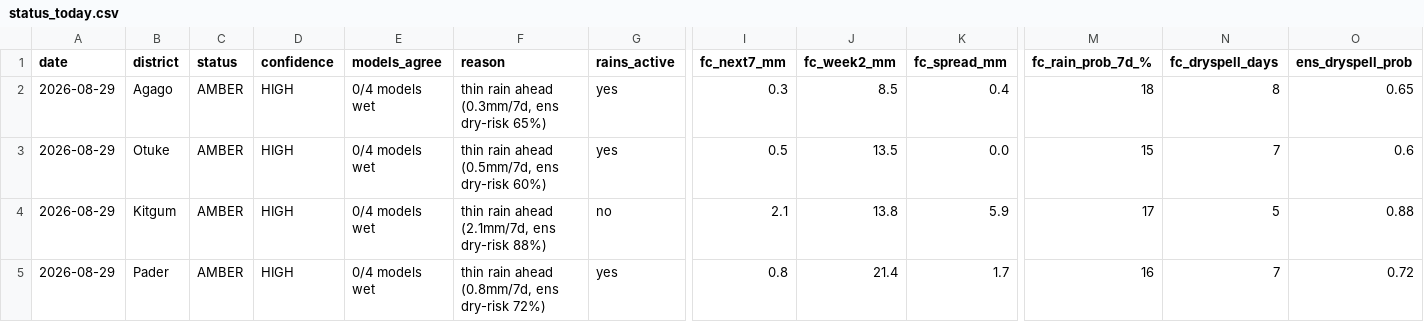
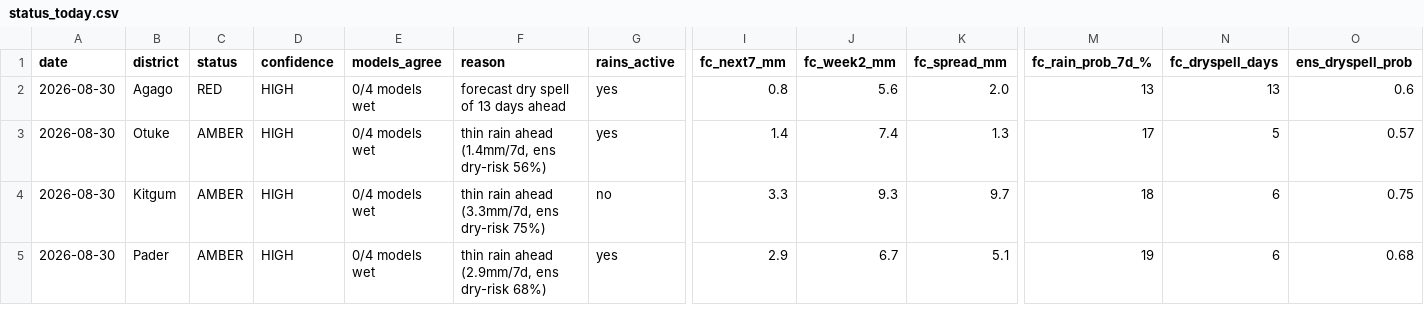
Before and after one commit to quinn-Uganda/planting-monitor, a CSV file: planting_monitor_out/status_today.csv, drawn as a sheet; only a part is shown, gaps mark what is left out; the diff covers the shown part only; the diff names each change by its address in the sheet, - before the commit and + after, or states it on an @@ line.

```diff
--- a/planting_monitor_out/status_today.csv
+++ b/planting_monitor_out/status_today.csv
-A2:A5 (date): 2026-08-29
+A2:A5 (date): 2026-08-30
-C2 (status): AMBER
+C2 (status): RED
-F2 (reason): thin rain ahead (0.3mm/7d, ens dry-risk 65%)
+F2 (reason): forecast dry spell of 13 days ahead
-I2 (fc_next7_mm): 0.3
+I2 (fc_next7_mm): 0.8
-J2 (fc_week2_mm): 8.5
+J2 (fc_week2_mm): 5.6
-K2 (fc_spread_mm): 0.4
+K2 (fc_spread_mm): 2.0
-M2 (fc_rain_prob_7d_%): 18
+M2 (fc_rain_prob_7d_%): 13
-N2 (fc_dryspell_days): 8
+N2 (fc_dryspell_days): 13
-O2 (ens_dryspell_prob): 0.65
+O2 (ens_dryspell_prob): 0.6
-F3 (reason): thin rain ahead (0.5mm/7d, ens dry-risk 60%)
+F3 (reason): thin rain ahead (1.4mm/7d, ens dry-risk 56%)
-I3 (fc_next7_mm): 0.5
+I3 (fc_next7_mm): 1.4
-J3 (fc_week2_mm): 13.5
+J3 (fc_week2_mm): 7.4
-K3 (fc_spread_mm): 0.0
+K3 (fc_spread_mm): 1.3
-M3 (fc_rain_prob_7d_%): 15
+M3 (fc_rain_prob_7d_%): 17
-N3 (fc_dryspell_days): 7
+N3 (fc_dryspell_days): 5
-O3 (ens_dryspell_prob): 0.6
+O3 (ens_dryspell_prob): 0.57
-F4 (reason): thin rain ahead (2.1mm/7d, ens dry-risk 88%)
+F4 (reason): thin rain ahead (3.3mm/7d, ens dry-risk 75%)
-I4 (fc_next7_mm): 2.1
+I4 (fc_next7_mm): 3.3
-J4 (fc_week2_mm): 13.8
+J4 (fc_week2_mm): 9.3
-K4 (fc_spread_mm): 5.9
+K4 (fc_spread_mm): 9.7
-M4 (fc_rain_prob_7d_%): 17
+M4 (fc_rain_prob_7d_%): 18
-N4 (fc_dryspell_days): 5
+N4 (fc_dryspell_days): 6
-O4 (ens_dryspell_prob): 0.88
+O4 (ens_dryspell_prob): 0.75
-F5 (reason): thin rain ahead (0.8mm/7d, ens dry-risk 72%)
+F5 (reason): thin rain ahead (2.9mm/7d, ens dry-risk 68%)
-I5 (fc_next7_mm): 0.8
+I5 (fc_next7_mm): 2.9
-J5 (fc_week2_mm): 21.4
+J5 (fc_week2_mm): 6.7
-K5 (fc_spread_mm): 1.7
+K5 (fc_spread_mm): 5.1
-M5 (fc_rain_prob_7d_%): 16
+M5 (fc_rain_prob_7d_%): 19
-N5 (fc_dryspell_days): 7
+N5 (fc_dryspell_days): 6
-O5 (ens_dryspell_prob): 0.72
+O5 (ens_dryspell_prob): 0.68
```
Also changed, not shown: 131 edited cells elsewhere in this file, planting_monitor_out/history.csv, 5 other files.
